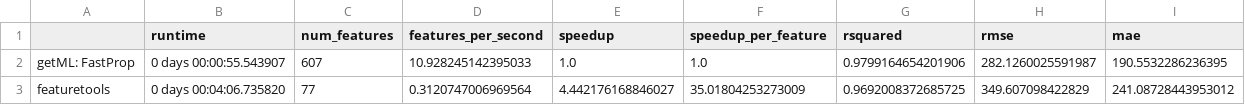
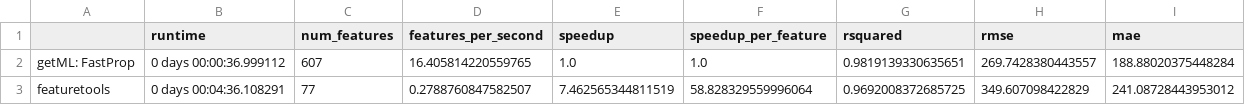
Before and after one commit to getml/getml-demo, a CSV file: propositionalization/comparisons/interstate94.csv, drawn as a sheet.

Commit message:
Updated interstate94 prop

```diff
--- a/propositionalization/comparisons/interstate94.csv
+++ b/propositionalization/comparisons/interstate94.csv
@@ -1,3 +1,3 @@
 ,runtime,num_features,features_per_second,speedup,speedup_per_feature,rsquared,rmse,mae
-getML: FastProp,0 days 00:00:55.543907,607,10.928245142395033,1.0,1.0,0.9799164654201906,282.1260025591987,190.5532286236395
-featuretools,0 days 00:04:06.735820,77,0.3120747006969564,4.442176168846027,35.01804253273009,0.9692008372685725,349.607098422829,241.08728443953012
+getML: FastProp,0 days 00:00:36.999112,607,16.405814220559765,1.0,1.0,0.9819139330635651,269.7428380443557,188.88020375448284
+featuretools,0 days 00:04:36.108291,77,0.2788760847582507,7.462565344811519,58.828329559996064,0.9692008372685725,349.607098422829,241.08728443953012
```
Also changed, not shown: 1 other file.
